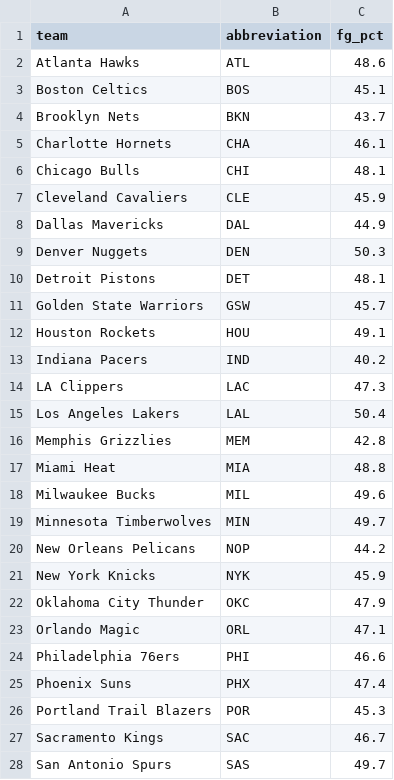
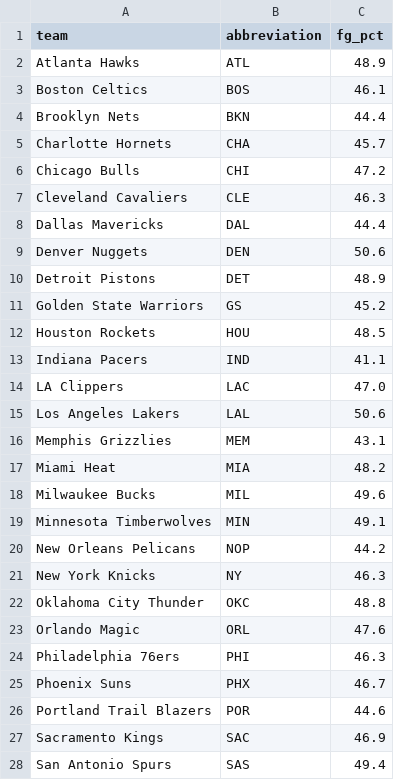
Before and after one commit to ceddto100/Kelly-s-Criterion-calculator, a CSV file: stats/fieldgoal.csv, drawn as a sheet; only a part is shown; the diff covers the shown part only.

Commit message:
Update fieldgoal.csv

```diff
--- a/stats/fieldgoal.csv
+++ b/stats/fieldgoal.csv
@@ -2,27 +2,27 @@
-"Atlanta Hawks","ATL",48.6
-"Boston Celtics","BOS",45.1
-"Brooklyn Nets","BKN",43.7
-"Charlotte Hornets","CHA",46.1
-"Chicago Bulls","CHI",48.1
-"Cleveland Cavaliers","CLE",45.9
-"Dallas Mavericks","DAL",44.9
-"Denver Nuggets","DEN",50.3
-"Detroit Pistons","DET",48.1
-"Golden State Warriors","GSW",45.7
-"Houston Rockets","HOU",49.1
-"Indiana Pacers","IND",40.2
-"LA Clippers","LAC",47.3
-"Los Angeles Lakers","LAL",50.4
-"Memphis Grizzlies","MEM",42.8
-"Miami Heat","MIA",48.8
+"Atlanta Hawks","ATL",48.9
+"Boston Celtics","BOS",46.1
+"Brooklyn Nets","BKN",44.4
+"Charlotte Hornets","CHA",45.7
+"Chicago Bulls","CHI",47.2
+"Cleveland Cavaliers","CLE",46.3
+"Dallas Mavericks","DAL",44.4
+"Denver Nuggets","DEN",50.6
+"Detroit Pistons","DET",48.9
+"Golden State Warriors","GS",45.2
+"Houston Rockets","HOU",48.5
+"Indiana Pacers","IND",41.1
+"LA Clippers","LAC",47.0
+"Los Angeles Lakers","LAL",50.6
+"Memphis Grizzlies","MEM",43.1
+"Miami Heat","MIA",48.2
 "Milwaukee Bucks","MIL",49.6
-"Minnesota Timberwolves","MIN",49.7
+"Minnesota Timberwolves","MIN",49.1
 "New Orleans Pelicans","NOP",44.2
-"New York Knicks","NYK",45.9
-"Oklahoma City Thunder","OKC",47.9
-"Orlando Magic","ORL",47.1
-"Philadelphia 76ers","PHI",46.6
-"Phoenix Suns","PHX",47.4
-"Portland Trail Blazers","POR",45.3
-"Sacramento Kings","SAC",46.7
-"San Antonio Spurs","SAS",49.7
+"New York Knicks","NY",46.3
+"Oklahoma City Thunder","OKC",48.8
+"Orlando Magic","ORL",47.6
+"Philadelphia 76ers","PHI",46.3
+"Phoenix Suns","PHX",46.7
+"Portland Trail Blazers","POR",44.6
+"Sacramento Kings","SAC",46.9
+"San Antonio Spurs","SAS",49.4
```
Also changed, not shown: 4 edited cells elsewhere in this file.
